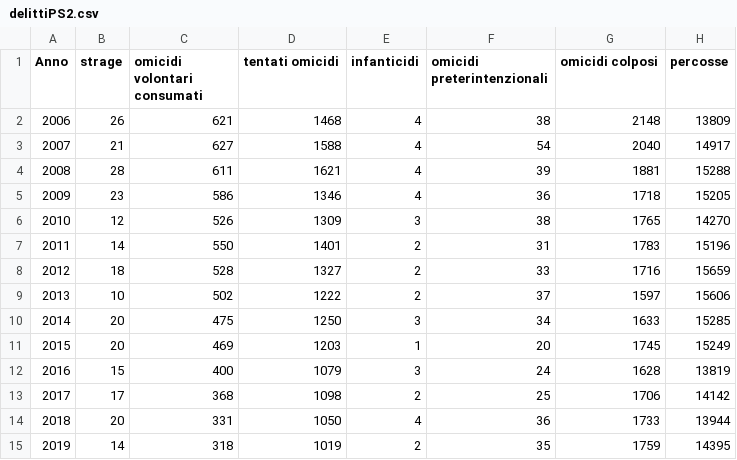
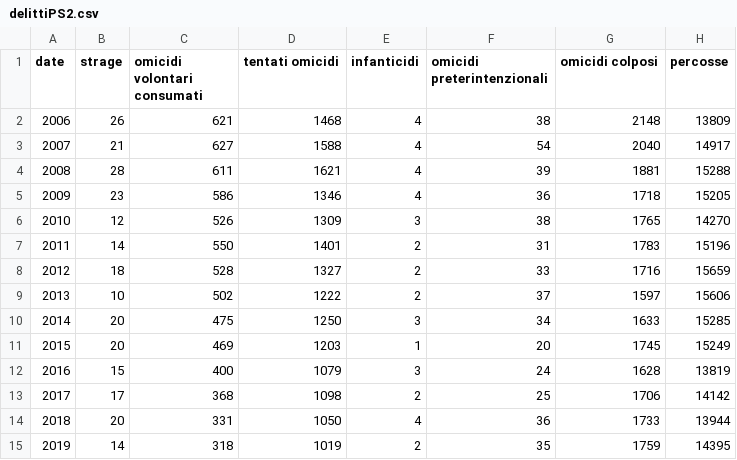
Before and after one commit to girasella/dataviz, a CSV file: data/delittiPS2.csv, drawn as a sheet; only a part is shown; the diff names each change by its address in the sheet, - before the commit and + after, or states it on an @@ line.

```diff
--- a/data/delittiPS2.csv
+++ b/data/delittiPS2.csv
-A1: Anno
+A1: date
```
Also changed, not shown: 2 other files.
